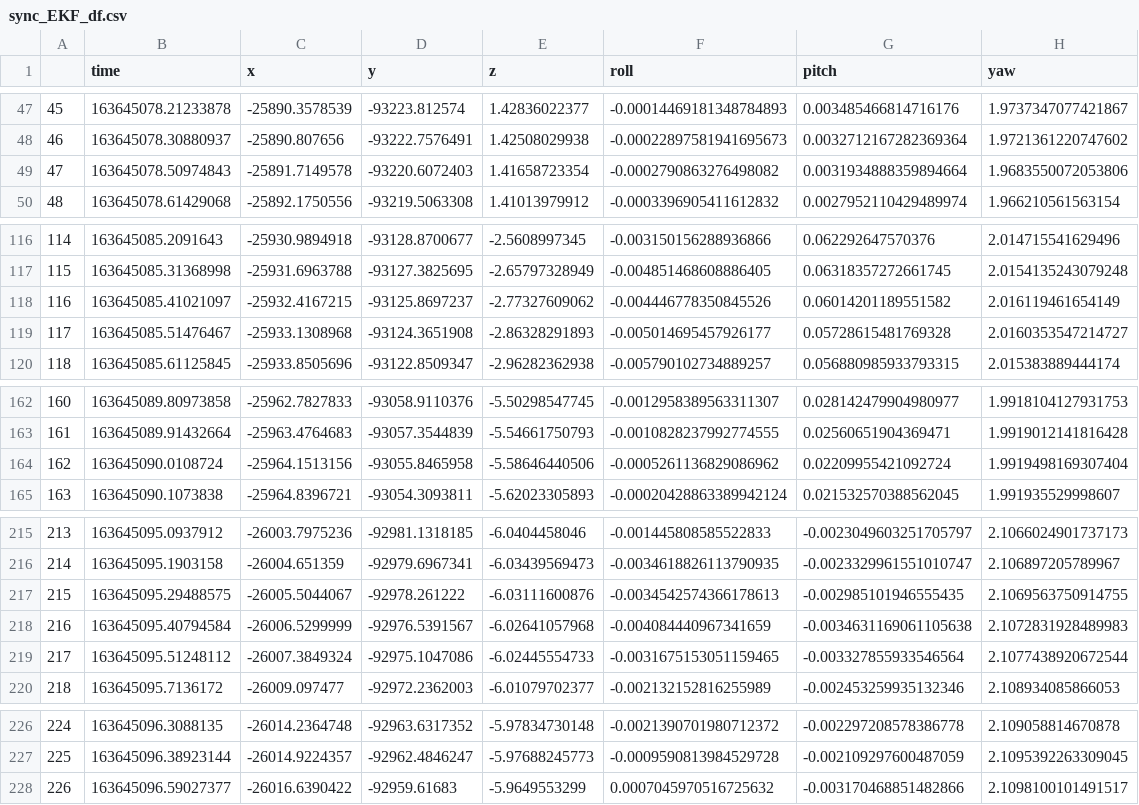
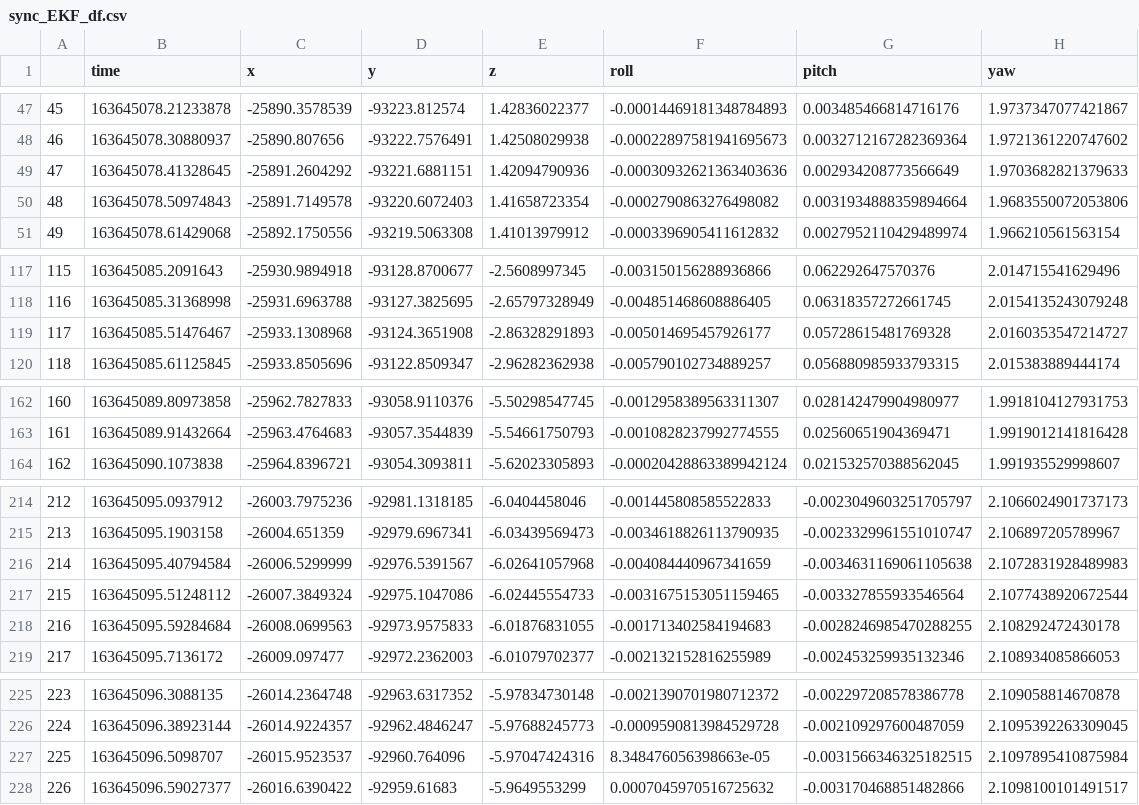
Before and after one commit to MapIV/localization_evaluation_toolkit, a CSV file: sample_data/output_sample/sync_EKF_df.csv, drawn as a sheet; only a part is shown, gaps mark what is left out; removed rows and columns are numbered as before the commit, all else as after; the diff covers the shown part only; the diff names each change by its address in the sheet, - before the commit and + after, or states it on an @@ line.

```diff
--- a/sample_data/output_sample/sync_EKF_df.csv
+++ b/sample_data/output_sample/sync_EKF_df.csv
+row 49: 47 | 163645078.41328645 | -25891.2604292 | -93221.6881151 | 1.42094790936 | -0.00030932621363403636 | 0.002934208773566649 | 1.9703682821379633
@@ column A renumbered between rows 50 and 471 @@
-row 118: 116 | 163645085.41021097 | -25932.4167215 | -93125.8697237 | -2.77327609062 | -0.004446778350845526 | 0.06014201189551582 | 2.016119461654149
-row 164: 162 | 163645090.0108724 | -25964.1513156 | -93055.8465958 | -5.58646440506 | -0.0005261136829086962 | 0.02209955421092724 | 1.9919498169307404
-row 217: 215 | 163645095.29488575 | -26005.5044067 | -92978.261222 | -6.03111600876 | -0.0034542574366178613 | -0.002985101946555435 | 2.1069563750914755
+row 218: 216 | 163645095.59284684 | -26008.0699563 | -92973.9575833 | -6.01876831055 | -0.001713402584194683 | -0.0028246985470288255 | 2.108292472430178
+row 227: 225 | 163645096.5098707 | -26015.9523537 | -92960.764096 | -5.97047424316 | 8.348476056398663e-05 | -0.0031566346325182515 | 2.1097895410875984
```
Also changed, not shown: 2 added rows and 2 removed rows elsewhere in this file, sample_data/output_sample/sync_reference_df.csv, 37 other files.
